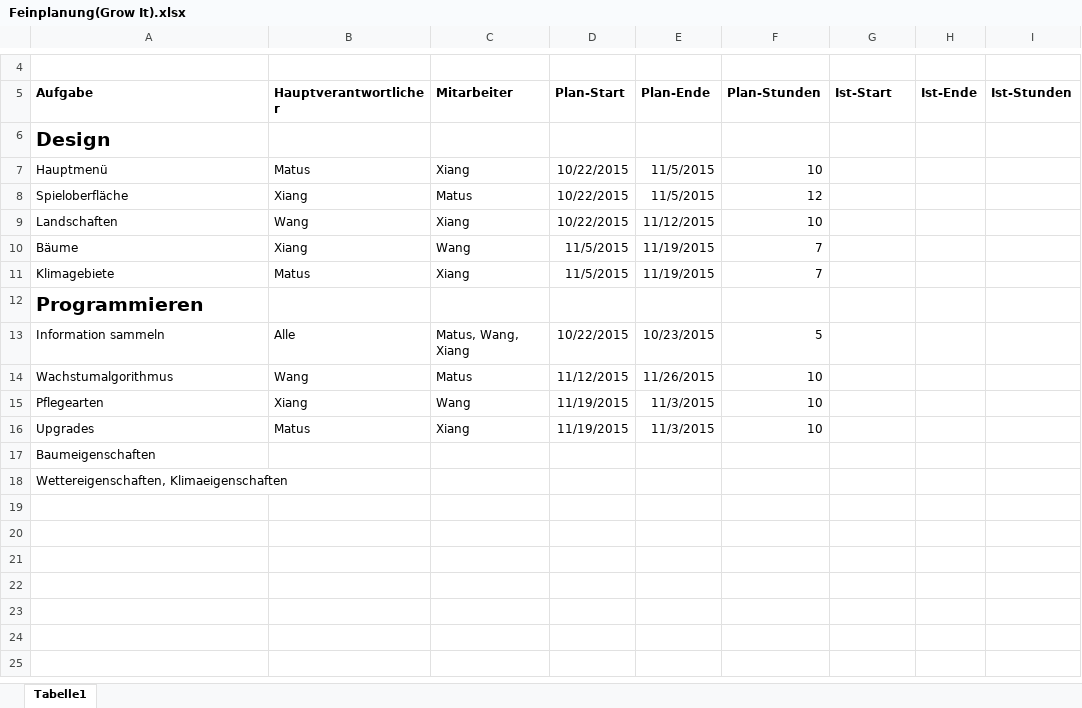
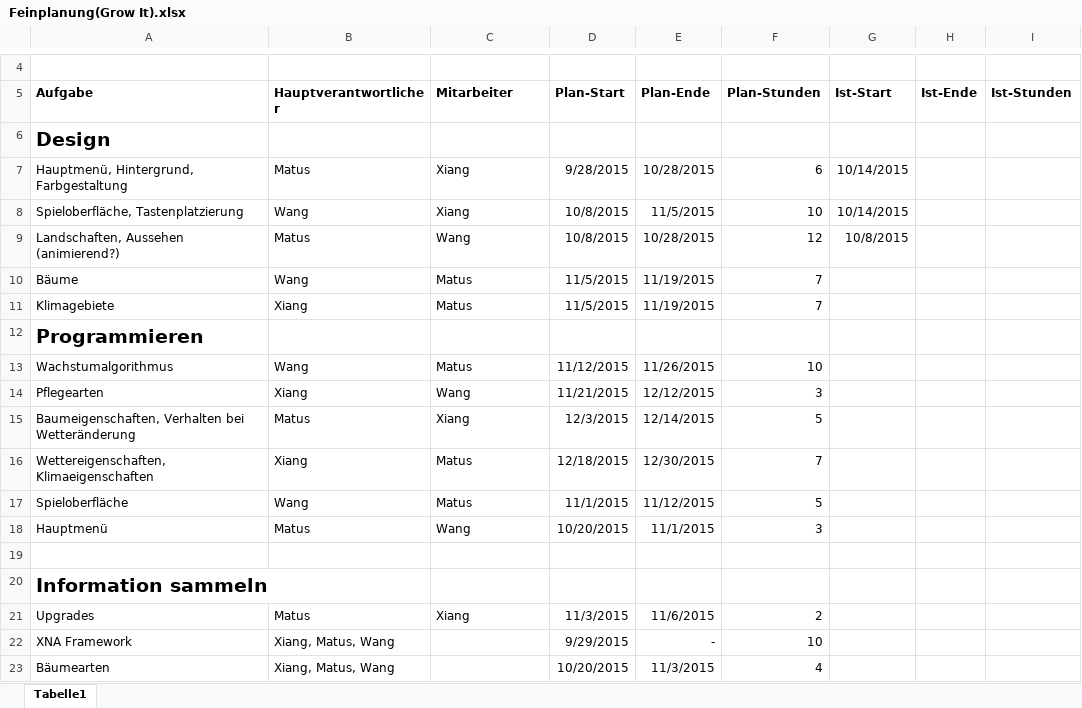
Before and after one commit to JinBack7/GrowIt, an Excel workbook: Feinplanung(Grow It).xlsx, sheet Tabelle1, drawn as a sheet; only a part is shown, gaps mark what is left out; values as stored, in another font and other column widths than the file's, no borders; removed rows and columns are numbered as before the commit, all else as after; the diff names each change by its address in the sheet, - before the commit and + after, or states it on an @@ line.

Commit message:
Update 14.10.2015 Stunde
Feinplanung erweitert
Tagebuch aktualisierung

```diff
--- a/Feinplanung(Grow It).xlsx (sheet Tabelle1)
+++ b/Feinplanung(Grow It).xlsx (sheet Tabelle1)
-row 7: Hauptmenü | Matus | Xiang | 10/22/2015 | 11/5/2015 | 10
-row 8: Spieloberfläche | Xiang | Matus | 10/22/2015 | 11/5/2015 | 12
+row 7: Hauptmenü, Hintergrund, Farbgestaltung | Matus | Xiang | 9/28/2015 | 10/28/2015 | 6 | 10/14/2015
-A8 (Aufgabe): Landschaften
+A8 (Aufgabe): Spieloberfläche, Tastenplatzierung
-D8 (Plan-Start): 10/22/2015
+D8 (Plan-Start): 10/8/2015
-E8 (Plan-Ende): 11/12/2015
+E8 (Plan-Ende): 11/5/2015
-G8 (Ist-Start): (empty)
+G8 (Ist-Start): 10/14/2015
+row 9: Landschaften, Aussehen (animierend?) | Matus | Wang | 10/8/2015 | 10/28/2015 | 12 | 10/8/2015
-B10 (Hauptverantwortlicher): Xiang
+B10 (Hauptverantwortlicher): Wang
-C10 (Mitarbeiter): Wang
+C10 (Mitarbeiter): Matus
-B11 (Hauptverantwortlicher): Matus
+B11 (Hauptverantwortlicher): Xiang
-C11 (Mitarbeiter): Xiang
+C11 (Mitarbeiter): Matus
-row 13: Information sammeln | Alle | Matus, Wang, Xiang | 10/22/2015 | 10/23/2015 | 5
-D14 (Plan-Start): 11/19/2015
+D14 (Plan-Start): 11/21/2015
-E14 (Plan-Ende): 11/3/2015
+E14 (Plan-Ende): 12/12/2015
-F14 (Plan-Stunden): 10
+F14 (Plan-Stunden): 3
+row 15: Baumeigenschaften, Verhalten bei Wetteränderung | Matus | Xiang | 12/3/2015 | 12/14/2015 | 5
+row 16: Wettereigenschaften, Klimaeigenschaften | Xiang | Matus | 12/18/2015 | 12/30/2015 | 7
+row 17: Spieloberfläche | Wang | Matus | 11/1/2015 | 11/12/2015 | 5
+row 18: Hauptmenü | Matus | Wang | 10/20/2015 | 11/1/2015 | 3
+row 19: (empty)
+row 20: Information sammeln
-D21 (Plan-Start): 11/19/2015
+D21 (Plan-Start): 11/3/2015
-E21 (Plan-Ende): 11/3/2015
+E21 (Plan-Ende): 11/6/2015
-F21 (Plan-Stunden): 10
+F21 (Plan-Stunden): 2
-row 17: Baumeigenschaften
-row 18: Wettereigenschaften, Klimaeigenschaften
+row 22: XNA Framework | Xiang, Matus, Wang |  | 9/29/2015 | - | 10
+row 23: Bäumearten | Xiang, Matus, Wang |  | 10/20/2015 | 11/3/2015 | 4
```
Also changed, not shown: Tagebuch/Tagebuch_Xiang.xlsx.
